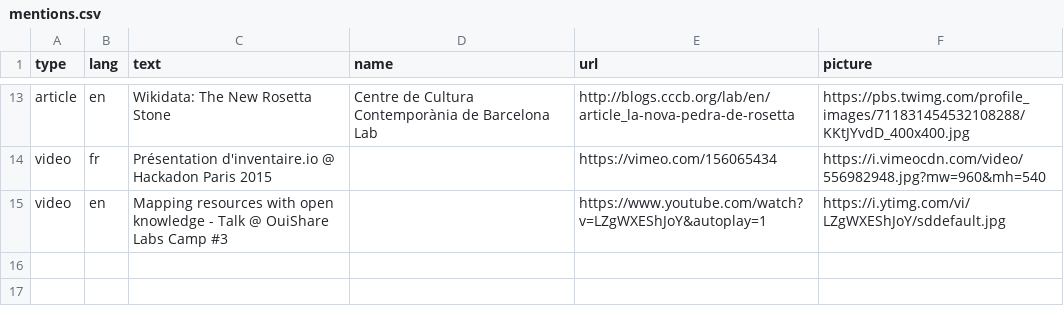
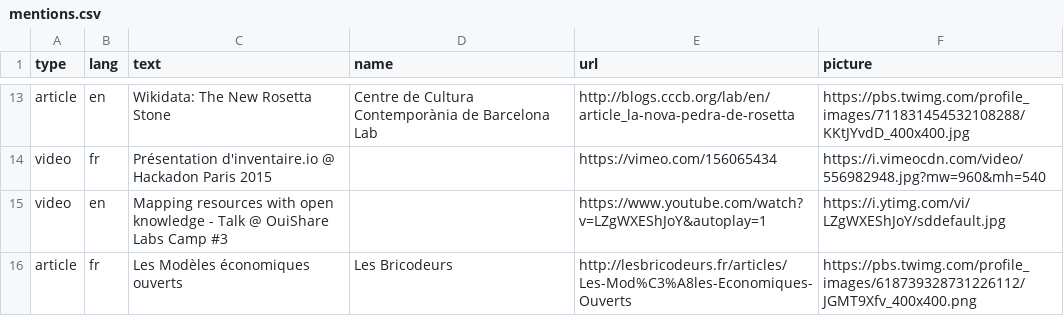
Before and after one commit to inventaire/inventaire-client, a CSV file: scripts/assets/mentions.csv, drawn as a sheet; only a part is shown, gaps mark what is left out.

Commit message:
adding an article to mentions

```diff
--- a/scripts/assets/mentions.csv
+++ b/scripts/assets/mentions.csv
@@ -15 +15,2 @@ video,fr,Présentation d'inventaire.io @ Hackadon Paris 2015,,https://vimeo.com/
 video,en,Mapping resources with open knowledge - Talk @ OuiShare Labs Camp #3,,https://www.youtube.com/watch?v=LZgWXEShJoY&autoplay=1,https://i.ytimg.com/vi/LZgWXEShJoY/sddefault.jpg
+article,fr,Les Modèles économiques ouverts,Les Bricodeurs,http://lesbricodeurs.fr/articles/Les-Mod%C3%A8les-Economiques-Ouverts,https://pbs.twimg.com/profile_images/618739328731226112/JGMT9Xfv_400x400.png
```
